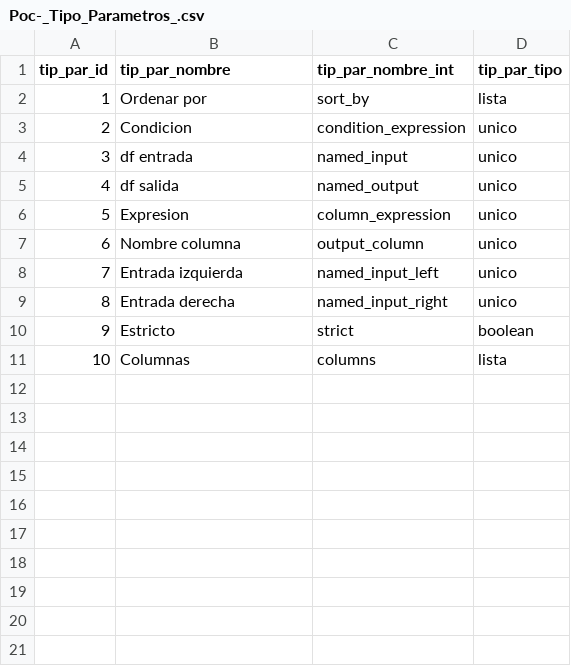
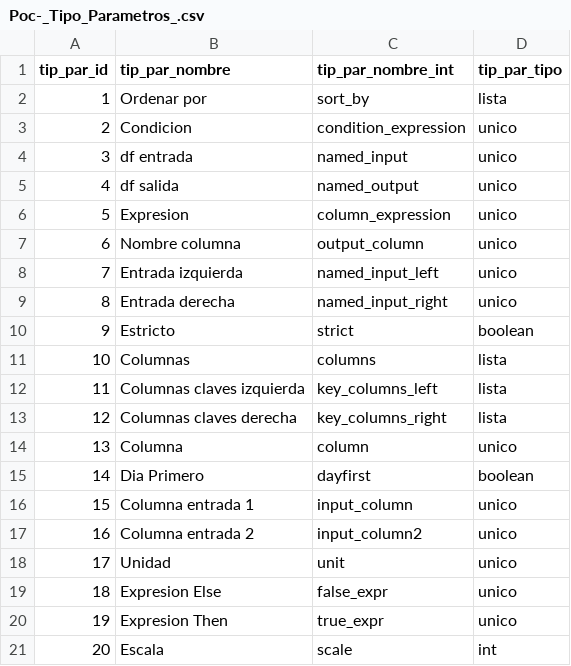
Before and after one commit to pascualides/PlanEngine, a CSV file: DB/Poc-_Tipo_Parametros_.csv, drawn as a sheet.

```diff
--- a/DB/Poc-_Tipo_Parametros_.csv
+++ b/DB/Poc-_Tipo_Parametros_.csv
@@ -11 +11,11 @@
 10,Columnas,columns,lista
+11,Columnas claves izquierda,key_columns_left,lista
+12,Columnas claves derecha,key_columns_right,lista
+13,Columna,column,unico
+14,Dia Primero,dayfirst,boolean
+15,Columna entrada 1,input_column,unico
+16,Columna entrada 2,input_column2,unico
+17,Unidad,unit,unico
+18,Expresion Else,false_expr,unico
+19,Expresion Then,true_expr,unico
+20,Escala,scale,int
```
Also changed, not shown: DB/Poc-_Parametros_.csv, DB/Poc-_Reglas_.csv, 4 other files.
